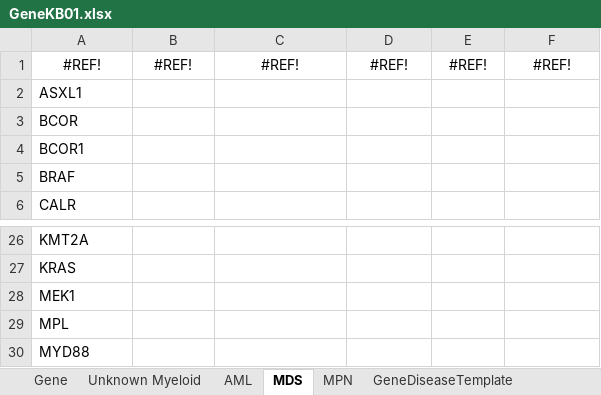
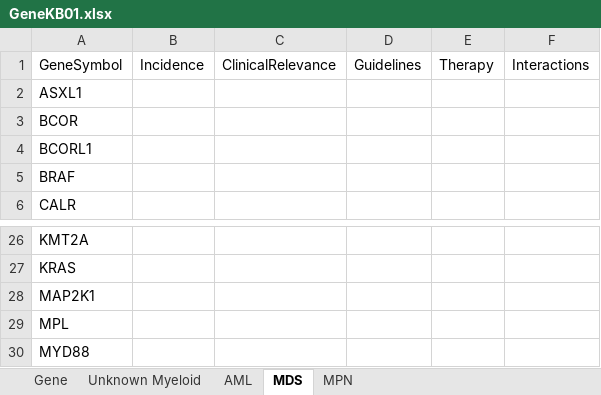
Before and after one commit to BaileyGlen/genedb, an Excel workbook: data/GeneKB01.xlsx, sheet MDS, drawn as a sheet; only a part is shown, gaps mark what is left out; values as stored, in another font and other column widths than the file's, no borders; removed rows and columns are numbered as before the commit, all else as after; the diff names each change by its address in the sheet, - before the commit and + after, or states it on an @@ line.

```diff
--- a/data/GeneKB01.xlsx (sheet MDS)
+++ b/data/GeneKB01.xlsx (sheet MDS)
-sheet tab: GeneDiseaseTemplate
-row 1: #REF! | #REF! | #REF! | #REF! | #REF! | #REF!
+row 1: GeneSymbol | Incidence | ClinicalRelevance | Guidelines | Therapy | Interactions
-A4: BCOR1
+A4: BCORL1
-A28: MEK1
+A28: MAP2K1
```
Also changed, not shown: sheet MPN, sheet Unknown Myeloid, sheet AML, 7 other files.
